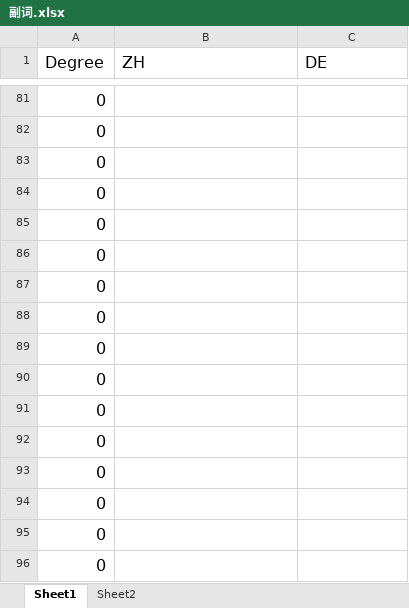
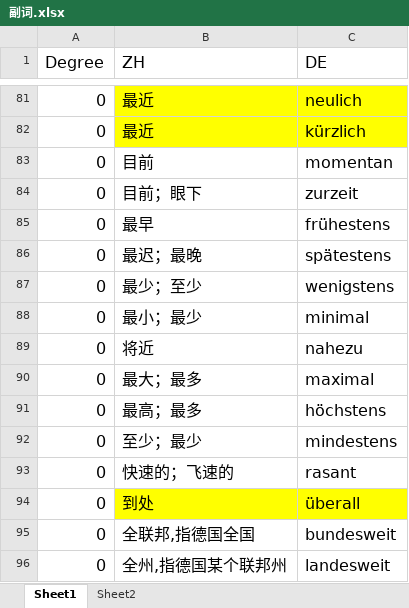
Before and after one commit to p1k0pan/Deutsch, an Excel workbook: 德福词汇/副词.xlsx, sheet Sheet1, drawn as a sheet; only a part is shown, gaps mark what is left out; values as stored, in another font and other column widths than the file's, no borders; the diff covers the shown part only; the diff names each change by its address in the sheet, - before the commit and + after, or states it on an @@ line.

```diff
--- a/德福词汇/副词.xlsx (sheet Sheet1)
+++ b/德福词汇/副词.xlsx (sheet Sheet1)
-B81:C82 fill: none
+B81:C82 fill: #FFFF00
-B81:B82 (ZH): (empty)
+B81:B82 (ZH): 最近
-C81 (DE): (empty)
+C81 (DE): neulich
-C82 (DE): (empty)
+C82 (DE): kürzlich
-B83 (ZH): (empty)
+B83 (ZH): 目前
-C83 (DE): (empty)
+C83 (DE): momentan
-B84 (ZH): (empty)
+B84 (ZH): 目前；眼下
-C84 (DE): (empty)
+C84 (DE): zurzeit
-B85 (ZH): (empty)
+B85 (ZH): 最早
-C85 (DE): (empty)
+C85 (DE): frühestens
-B86 (ZH): (empty)
+B86 (ZH): 最迟；最晚
-C86 (DE): (empty)
+C86 (DE): spätestens
-B87 (ZH): (empty)
+B87 (ZH): 最少；至少
-C87 (DE): (empty)
+C87 (DE): wenigstens
-B88 (ZH): (empty)
+B88 (ZH): 最小；最少
-C88 (DE): (empty)
+C88 (DE): minimal
-B89 (ZH): (empty)
+B89 (ZH): 将近
-C89 (DE): (empty)
+C89 (DE): nahezu
-B90 (ZH): (empty)
+B90 (ZH): 最大；最多
-C90 (DE): (empty)
+C90 (DE): maximal
-B91 (ZH): (empty)
+B91 (ZH): 最高；最多
-C91 (DE): (empty)
+C91 (DE): höchstens
-B92 (ZH): (empty)
+B92 (ZH): 至少；最少
-C92 (DE): (empty)
+C92 (DE): mindestens
-B93 (ZH): (empty)
+B93 (ZH): 快速的；飞速的
-C93 (DE): (empty)
+C93 (DE): rasant
-B94 (ZH): (empty)
+B94 (ZH): 到处
-B94:C94 fill: none
+B94:C94 fill: #FFFF00
-C94 (DE): (empty)
+C94 (DE): überall
-B95 (ZH): (empty)
+B95 (ZH): 全联邦,指德国全国
-C95 (DE): (empty)
+C95 (DE): bundesweit
-B96 (ZH): (empty)
+B96 (ZH): 全州,指德国某个联邦州
-C96 (DE): (empty)
+C96 (DE): landesweit
```
Also changed, not shown: 13 added rows, 62 edited cells and cell formats elsewhere in this sheet, 作文.xlsx, 1 other file.
